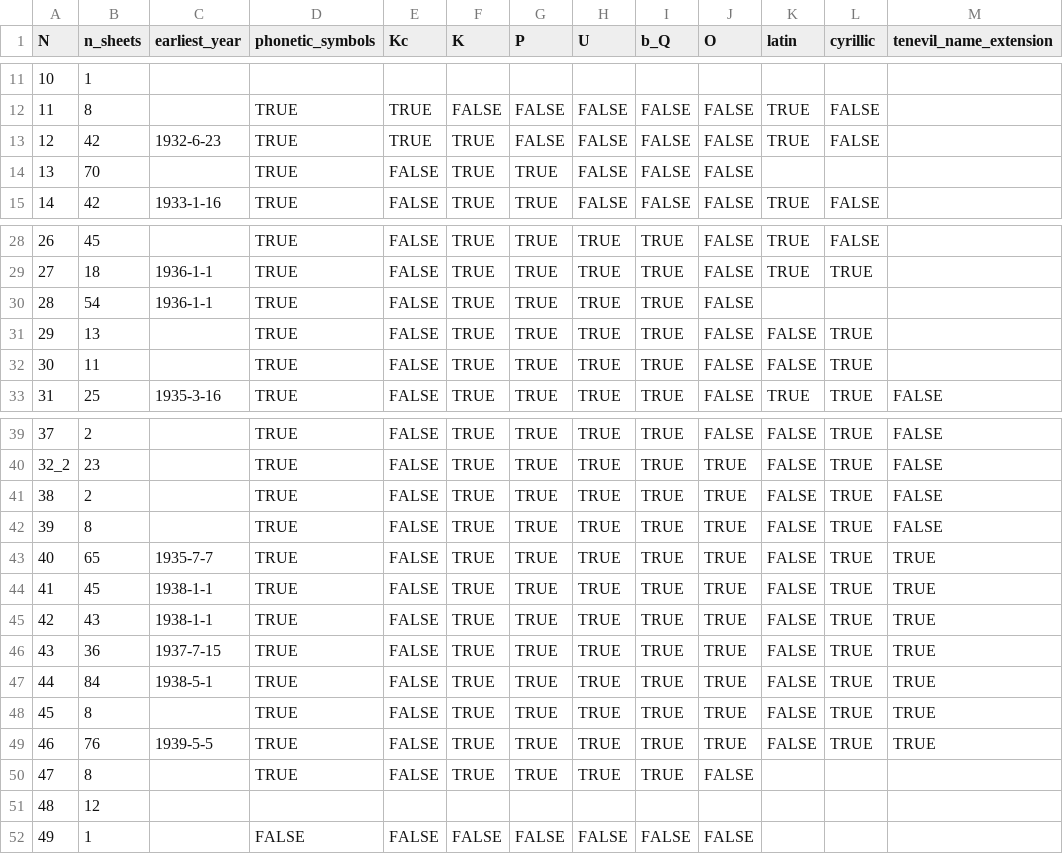
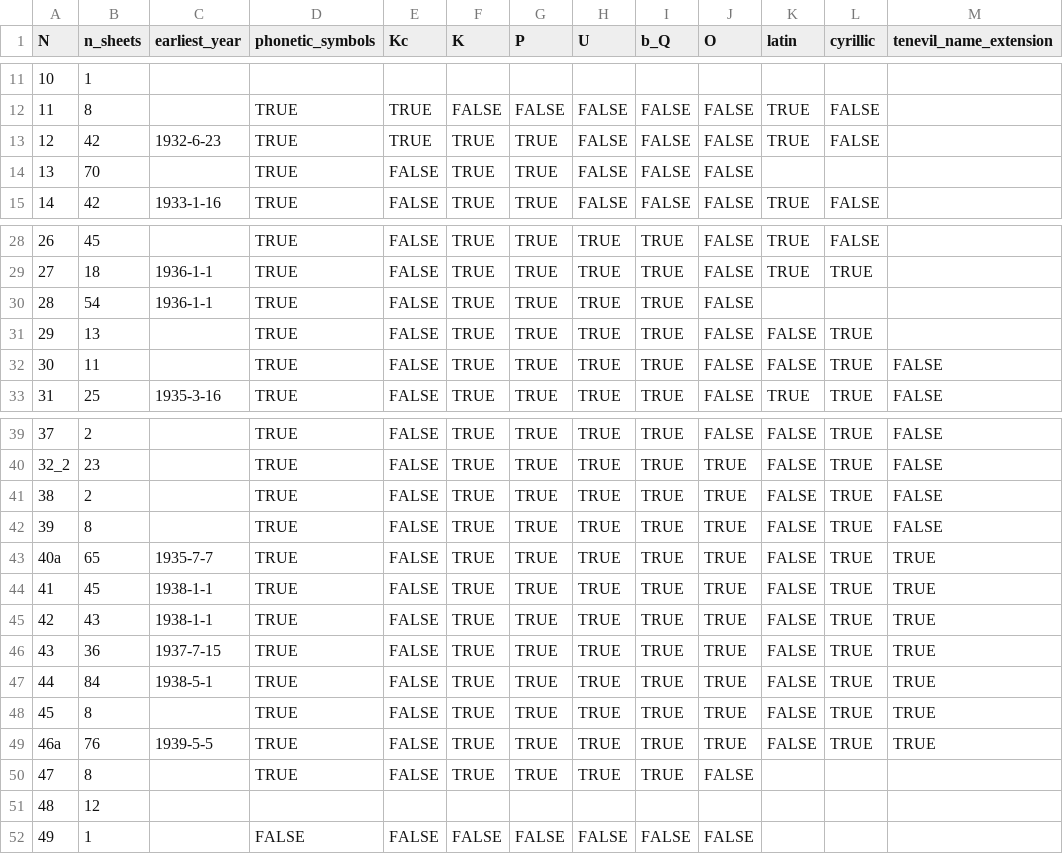
Before and after one commit to jemmybutton/tenevil, a CSV file: stats/file_properties.csv, drawn as a sheet; only a part is shown, gaps mark what is left out.

```diff
--- a/stats/file_properties.csv
+++ b/stats/file_properties.csv
@@ -12,3 +12,3 @@ N,n_sheets,earliest_year,phonetic_symbols,Kc,K,P,U,b_Q,O,latin,cyrillic,tenevil_
 11,8,,TRUE,TRUE,FALSE,FALSE,FALSE,FALSE,FALSE,TRUE,FALSE,
-12,42,1932-6-23,TRUE,TRUE,TRUE,FALSE,FALSE,FALSE,FALSE,TRUE,FALSE,
+12,42,1932-6-23,TRUE,TRUE,TRUE,TRUE,FALSE,FALSE,FALSE,TRUE,FALSE,
 13,70,,TRUE,FALSE,TRUE,TRUE,FALSE,FALSE,FALSE,,,
@@ -31,3 +31,3 @@ N,n_sheets,earliest_year,phonetic_symbols,Kc,K,P,U,b_Q,O,latin,cyrillic,tenevil_
 29,13,,TRUE,FALSE,TRUE,TRUE,TRUE,TRUE,FALSE,FALSE,TRUE,
-30,11,,TRUE,FALSE,TRUE,TRUE,TRUE,TRUE,FALSE,FALSE,TRUE,
+30,11,,TRUE,FALSE,TRUE,TRUE,TRUE,TRUE,FALSE,FALSE,TRUE,FALSE
 31,25,1935-3-16,TRUE,FALSE,TRUE,TRUE,TRUE,TRUE,FALSE,TRUE,TRUE,FALSE
@@ -42,3 +42,3 @@ N,n_sheets,earliest_year,phonetic_symbols,Kc,K,P,U,b_Q,O,latin,cyrillic,tenevil_
 39,8,,TRUE,FALSE,TRUE,TRUE,TRUE,TRUE,TRUE,FALSE,TRUE,FALSE
-40,65,1935-7-7,TRUE,FALSE,TRUE,TRUE,TRUE,TRUE,TRUE,FALSE,TRUE,TRUE
+40a,65,1935-7-7,TRUE,FALSE,TRUE,TRUE,TRUE,TRUE,TRUE,FALSE,TRUE,TRUE
 41,45,1938-1-1,TRUE,FALSE,TRUE,TRUE,TRUE,TRUE,TRUE,FALSE,TRUE,TRUE
@@ -48,3 +48,3 @@ N,n_sheets,earliest_year,phonetic_symbols,Kc,K,P,U,b_Q,O,latin,cyrillic,tenevil_
 45,8,,TRUE,FALSE,TRUE,TRUE,TRUE,TRUE,TRUE,FALSE,TRUE,TRUE
-46,76,1939-5-5,TRUE,FALSE,TRUE,TRUE,TRUE,TRUE,TRUE,FALSE,TRUE,TRUE
+46a,76,1939-5-5,TRUE,FALSE,TRUE,TRUE,TRUE,TRUE,TRUE,FALSE,TRUE,TRUE
 47,8,,TRUE,FALSE,TRUE,TRUE,TRUE,TRUE,FALSE,,,
```
Also changed, not shown: stats/dating.csv.
